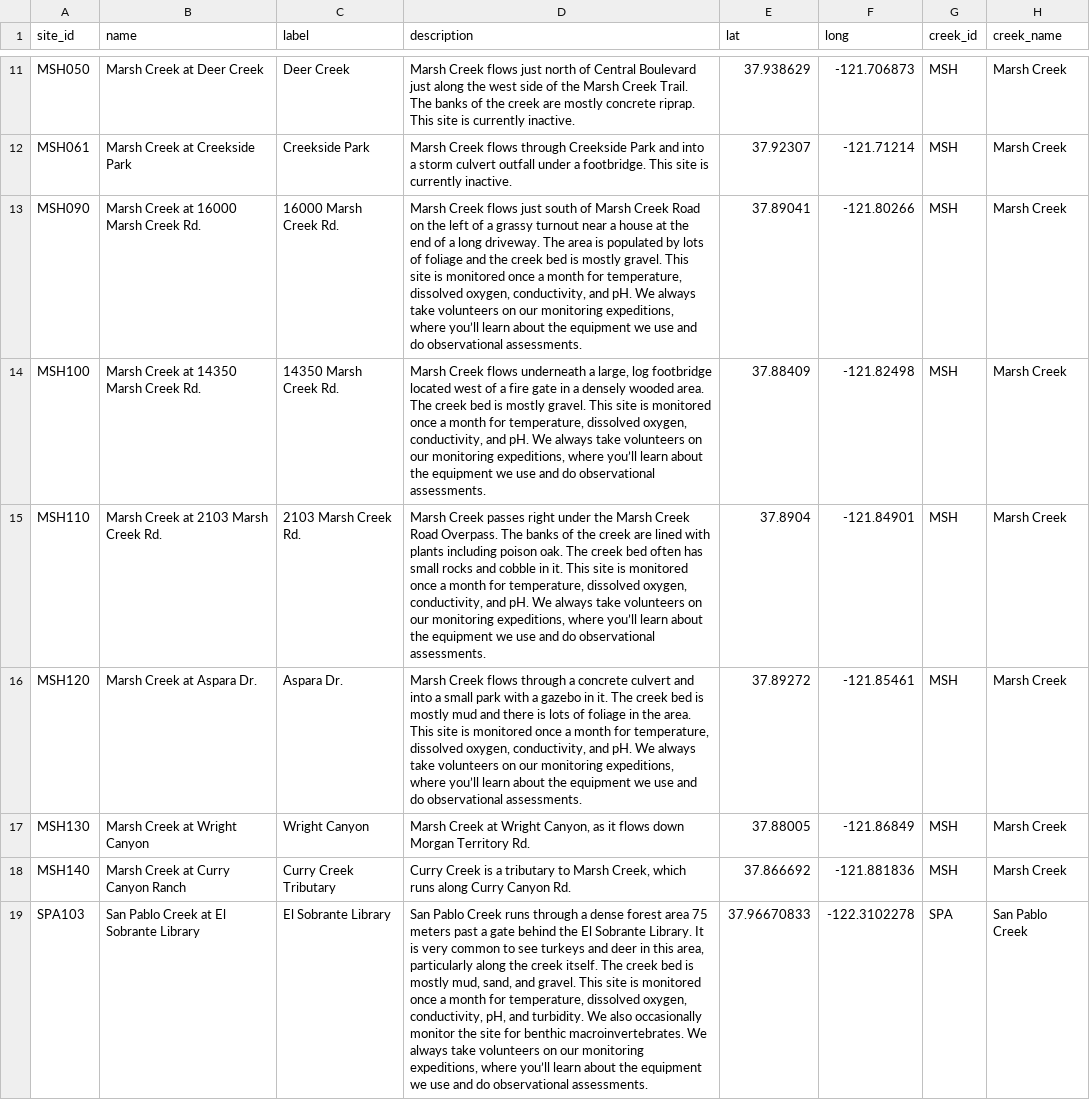
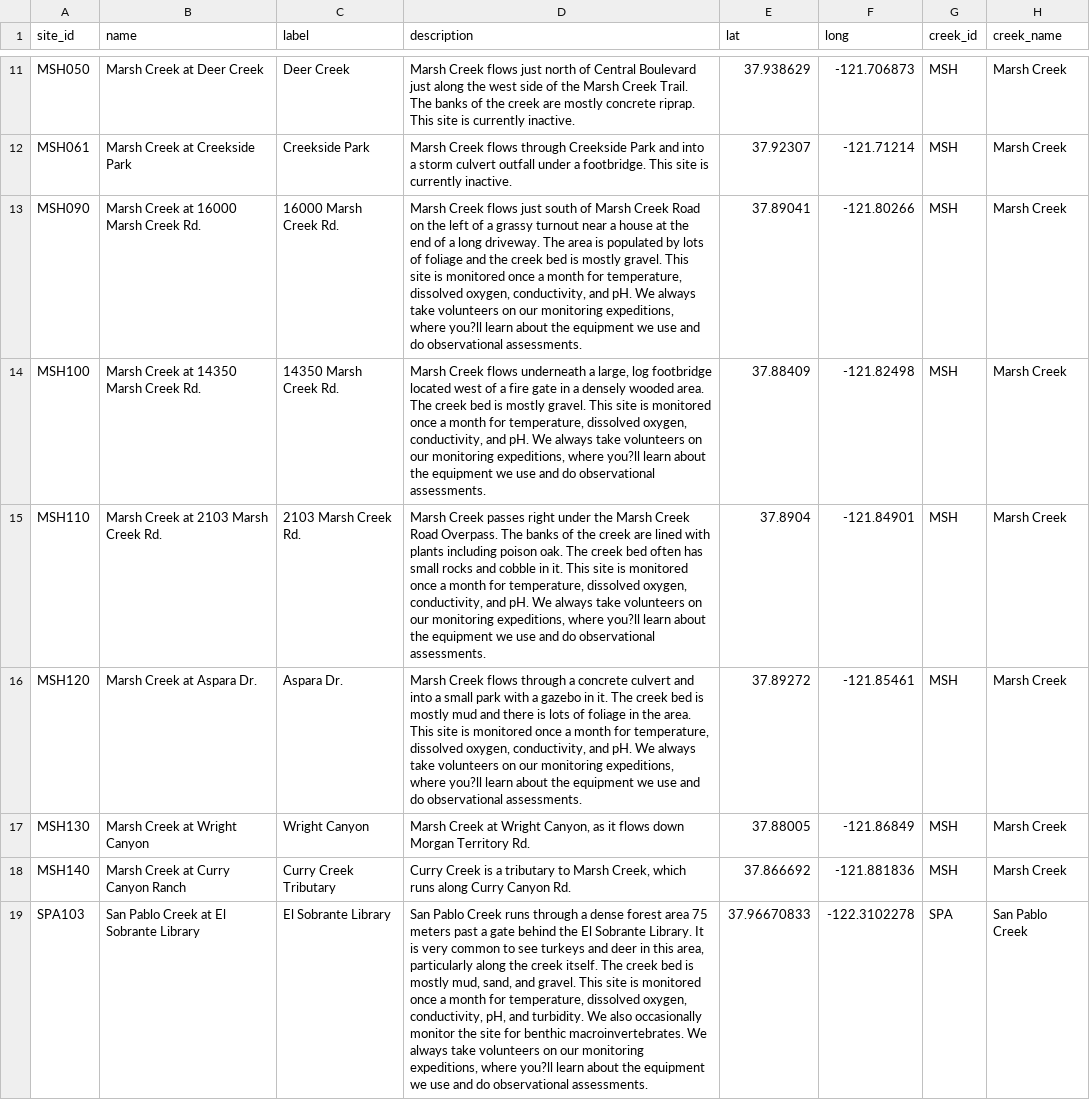
Before and after one commit to FlowWest/the-watershed-project, a CSV file: data-raw/sites.csv, drawn as a sheet; only a part is shown, gaps mark what is left out; the diff covers the shown part only; the diff names each change by its address in the sheet, - before the commit and + after, or states it on an @@ line.

```diff
--- a/data-raw/sites.csv
+++ b/data-raw/sites.csv
-D13 (description): …expeditions, where you’ll learn about…
+D13 (description): …expeditions, where you?ll learn about…
-D14 (description): …expeditions, where you’ll learn about…
+D14 (description): …expeditions, where you?ll learn about…
-D15 (description): …expeditions, where you’ll learn about…
+D15 (description): …expeditions, where you?ll learn about…
-D16 (description): …expeditions, where you’ll learn about…
+D16 (description): …expeditions, where you?ll learn about…
-D19 (description): …expeditions, where you’ll learn about…
+D19 (description): …expeditions, where you?ll learn about…
```
Also changed, not shown: 1 added row and 32 edited cells elsewhere in this file, 3 other files.
